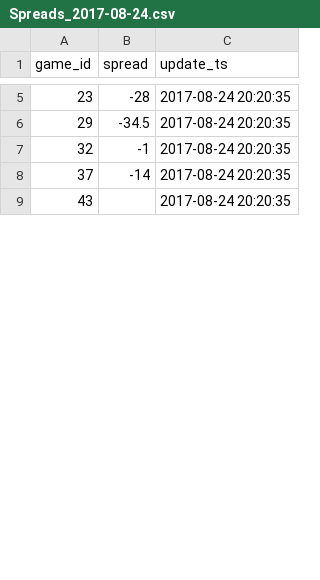
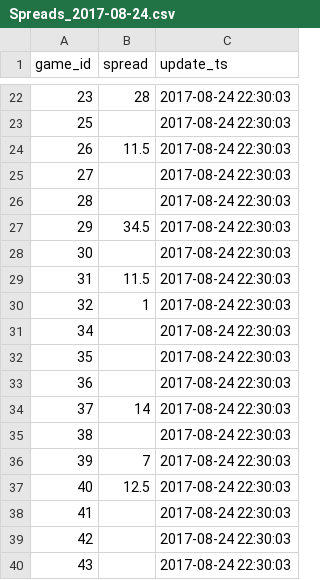
Before and after one commit to timhealz/SIF_scrape, a CSV file: output/Week 1, 2017/Spreads_2017-08-24.csv, drawn as a sheet; only a part is shown, gaps mark what is left out; the diff covers the shown part only.

```diff
--- a/output/Week 1, 2017/Spreads_2017-08-24.csv
+++ b/output/Week 1, 2017/Spreads_2017-08-24.csv
@@ -5,5 +22,19 @@
-23,"-28",2017-08-24 20:20:35
-29,"-34.5",2017-08-24 20:20:35
-32,"-1",2017-08-24 20:20:35
-37,"-14",2017-08-24 20:20:35
-43,"",2017-08-24 20:20:35
+23,"28",2017-08-24 22:30:03
+25,"",2017-08-24 22:30:03
+26,"11.5",2017-08-24 22:30:03
+27,"",2017-08-24 22:30:03
+28,"",2017-08-24 22:30:03
+29,"34.5",2017-08-24 22:30:03
+30,"",2017-08-24 22:30:03
+31,"11.5",2017-08-24 22:30:03
+32,"1",2017-08-24 22:30:03
+34,"",2017-08-24 22:30:03
+35,"",2017-08-24 22:30:03
+36,"",2017-08-24 22:30:03
+37,"14",2017-08-24 22:30:03
+38,"",2017-08-24 22:30:03
+39,"7",2017-08-24 22:30:03
+40,"12.5",2017-08-24 22:30:03
+41,"",2017-08-24 22:30:03
+42,"",2017-08-24 22:30:03
+43,"",2017-08-24 22:30:03
```
Also changed, not shown: 52 added rows and 26 edited cells elsewhere in this file, 1 other file.
